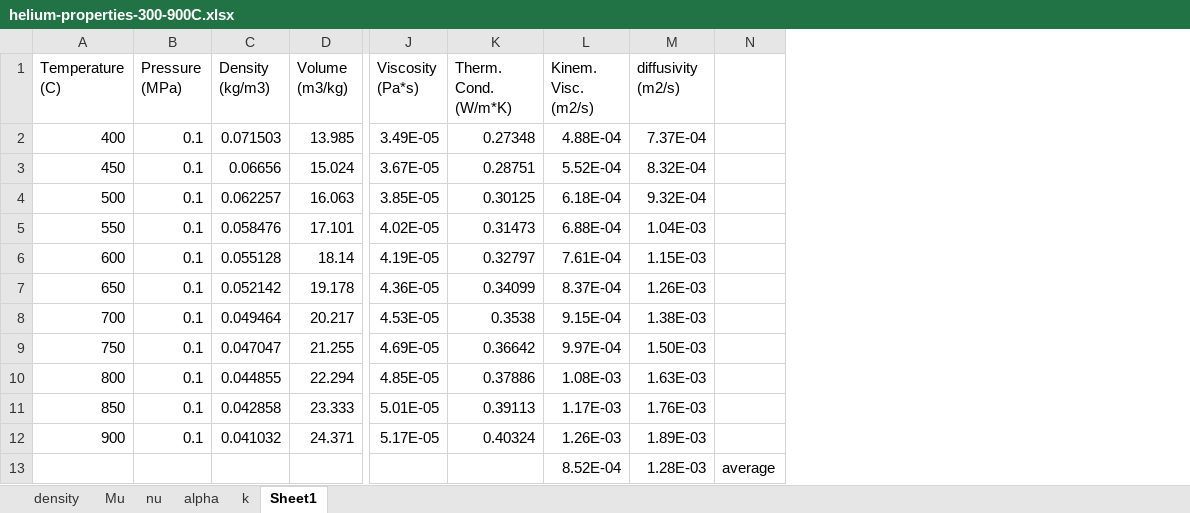
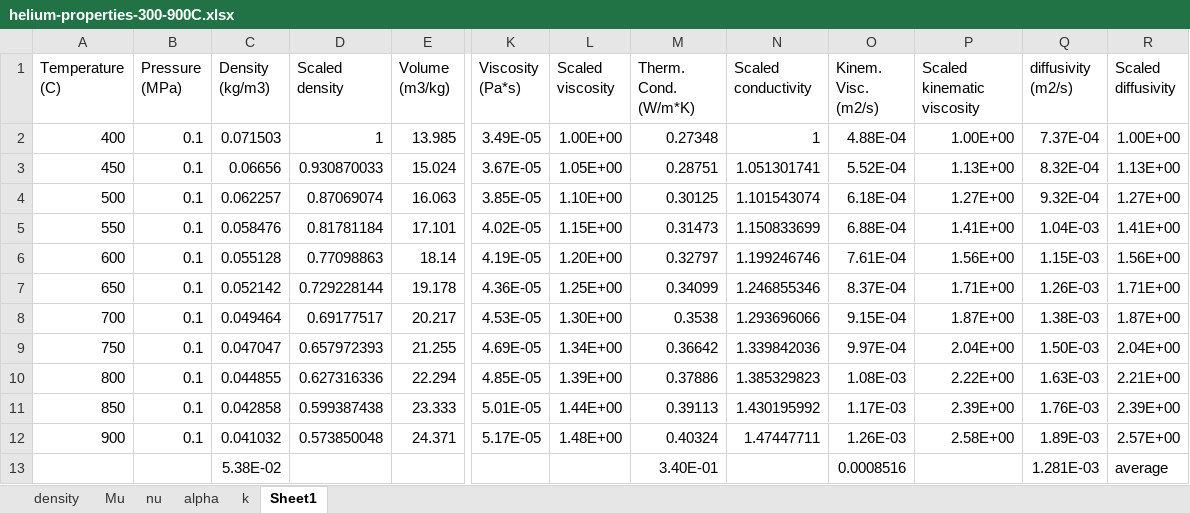
Before and after one commit to jtvanlew/vanlew-ucla-phd-dissertation, an Excel workbook: scripts/helium-properties-300-900C.xlsx, sheet Sheet1, drawn as a sheet; only a part is shown, gaps mark what is left out; values as stored, in another font and other column widths than the file's, no borders; removed rows and columns are numbered as before the commit, all else as after; rows hold the shown columns only; the diff names each change by its address in the sheet, - before the commit and + after, or states it on an @@ line.

Commit message:
material properties files for lit and he

```diff
--- a/scripts/helium-properties-300-900C.xlsx (sheet Sheet1)
+++ b/scripts/helium-properties-300-900C.xlsx (sheet Sheet1)
+column D (Scaled density), rows 2-12: 1 | 0.930870033 | 0.87069074 | 0.81781184 | 0.77098863 | 0.729228144 | 0.69177517 | 0.657972393 | 0.627316336 | 0.599387438 | 0.573850048
+column L (Scaled viscosity), rows 2-12: 1.00E+00 | 1.05E+00 | 1.10E+00 | 1.15E+00 | 1.20E+00 | 1.25E+00 | 1.30E+00 | 1.34E+00 | 1.39E+00 | 1.44E+00 | 1.48E+00
+column N (Scaled conductivity), rows 2-12: 1 | 1.051301741 | 1.101543074 | 1.150833699 | 1.199246746 | 1.246855346 | 1.293696066 | 1.339842036 | 1.385329823 | 1.430195992 | 1.47447711
+column P (Scaled kinematic viscosity), rows 2-12: 1.00E+00 | 1.13E+00 | 1.27E+00 | 1.41E+00 | 1.56E+00 | 1.71E+00 | 1.87E+00 | 2.04E+00 | 2.22E+00 | 2.39E+00 | 2.58E+00
-column N, empty
+column R (Scaled diffusivity), rows 2-12: 1.00E+00 | 1.13E+00 | 1.27E+00 | 1.41E+00 | 1.56E+00 | 1.71E+00 | 1.87E+00 | 2.04E+00 | 2.21E+00 | 2.39E+00 | 2.57E+00
-row 13:  |  |  |  |  |  | 8.52E-04 | 1.28E-03 | average
+row 13:  |  | 5.38E-02 |  |  |  |  | 3.40E-01 |  | 0.0008516 |  | 1.281E-03 | average
```
Also changed, not shown: formulas that keep their value, charts or pictures, 2 other files.
